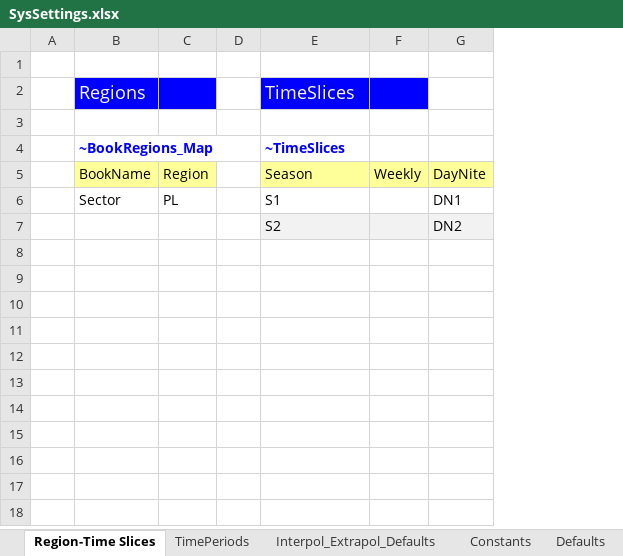
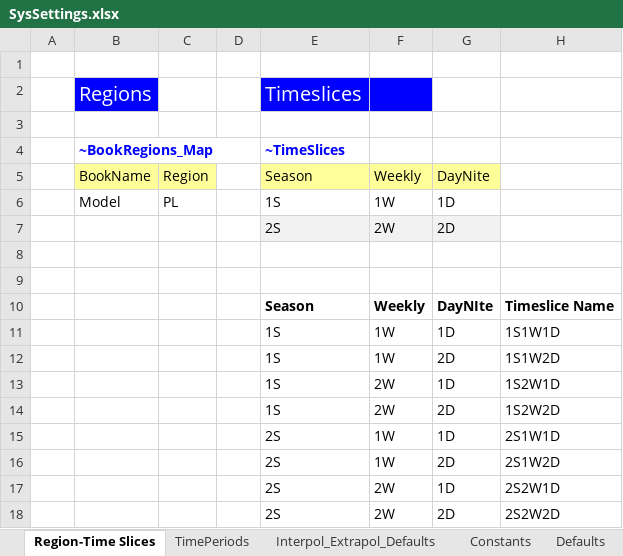
Before and after one commit to makracz/Vedaonline, an Excel workbook: SysSettings.xlsx, sheet Region-Time Slices, drawn as a sheet; values as stored, in another font and other column widths than the file's, no borders; removed rows and columns are numbered as before the commit, all else as after; the diff names each change by its address in the sheet, - before the commit and + after, or states it on an @@ line.

```diff
--- a/SysSettings.xlsx (sheet Region-Time Slices)
+++ b/SysSettings.xlsx (sheet Region-Time Slices)
-column F, row 5: Weekly
-column G, rows 5-7: DayNite | DN1 | DN2
+column F, rows 5-7: Weekly | 1W | 2W
+column G, rows 5-7: DayNite | 1D | 2D
+column H, empty
@@ B2 text size: larger @@
-C2 fill: #0000FF
+C2 fill: none
-E2: TimeSlices
+E2: Timeslices
@@ E2 text size: larger @@
-B6: Sector
+B6: Model
-E6: S1
+E6: 1S
-E7: S2
+E7: 2S
+row 8: (empty)
+row 9: (empty)
+row 10:  |  |  |  | Season | Weekly | DayNIte | Timeslice Name
+row 11:  |  |  |  | 1S | 1W | 1D | 1S1W1D
+row 12:  |  |  |  | 1S | 1W | 2D | 1S1W2D
+row 13:  |  |  |  | 1S | 2W | 1D | 1S2W1D
+row 14:  |  |  |  | 1S | 2W | 2D | 1S2W2D
+row 15:  |  |  |  | 2S | 1W | 1D | 2S1W1D
+row 16:  |  |  |  | 2S | 1W | 2D | 2S1W2D
+row 17:  |  |  |  | 2S | 2W | 1D | 2S2W1D
+row 18:  |  |  |  | 2S | 2W | 2D | 2S2W2D
```
Also changed, not shown: sheet Constants, sheet TimePeriods, sheet Interpol_Extrapol_Defaults, sheet Defaults, 1 other file.
